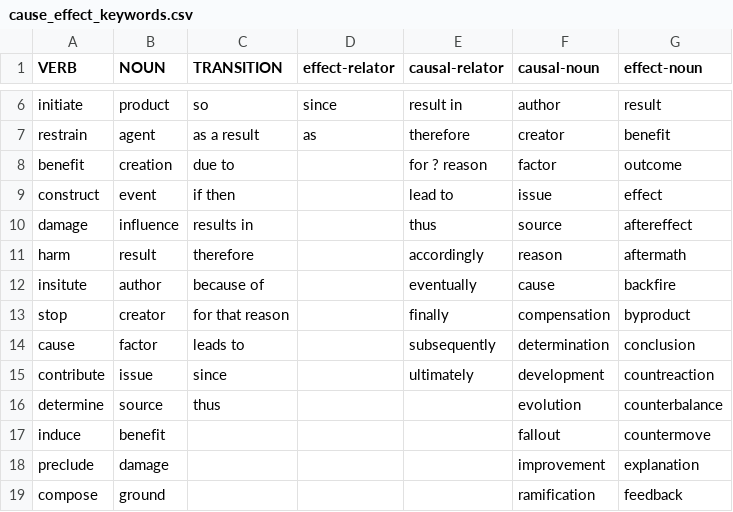
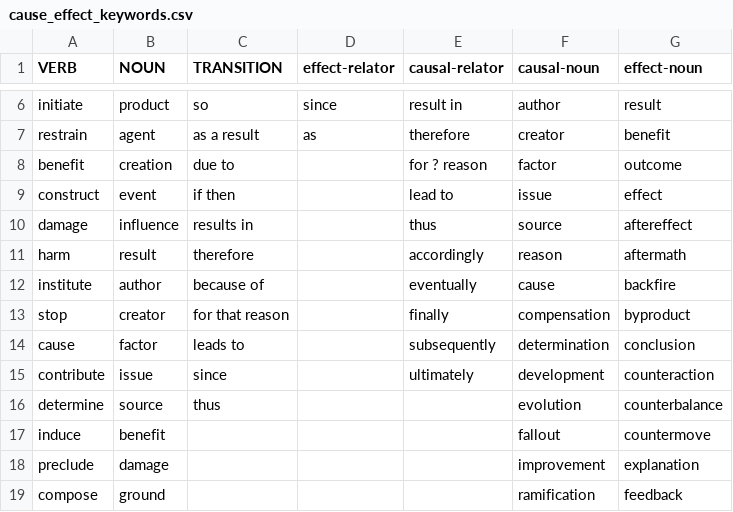
Before and after one commit to idaholab/SR2ML, a CSV file: src/nlp/data/cause_effect_keywords.csv, drawn as a sheet; only a part is shown, gaps mark what is left out.

Commit message:
new set of tags and keywords (#53)
* added files

* edit files

* delete whitespaces

* cleaned file

* final touch

* delete whitespaces

* added units

* initial set of component testing examples

* first draft of method to find syonims and others

* added similarity measure

* edits

* edit files

* edits

* delete whitespaces

* added new test files

* addressing initial set of comments

* edits

* edits

```diff
--- a/src/nlp/data/cause_effect_keywords.csv
+++ b/src/nlp/data/cause_effect_keywords.csv
@@ -11,6 +11,6 @@ damage,influence,results in,,thus,source,aftereffect
 harm,result,therefore,,accordingly,reason,aftermath
-insitute,author,because of,,eventually,cause,backfire
+institute,author,because of,,eventually,cause,backfire
 stop,creator,for that reason,,finally,compensation,byproduct
 cause,factor,leads to,,subsequently,determination,conclusion
-contribute,issue,since,,ultimately,development,countreaction
+contribute,issue,since,,ultimately,development,counteraction
 determine,source,thus,,,evolution,counterbalance
```
Also changed, not shown: src/nlp/data/cause_effect_keywords_bk.csv, 9 other files.
